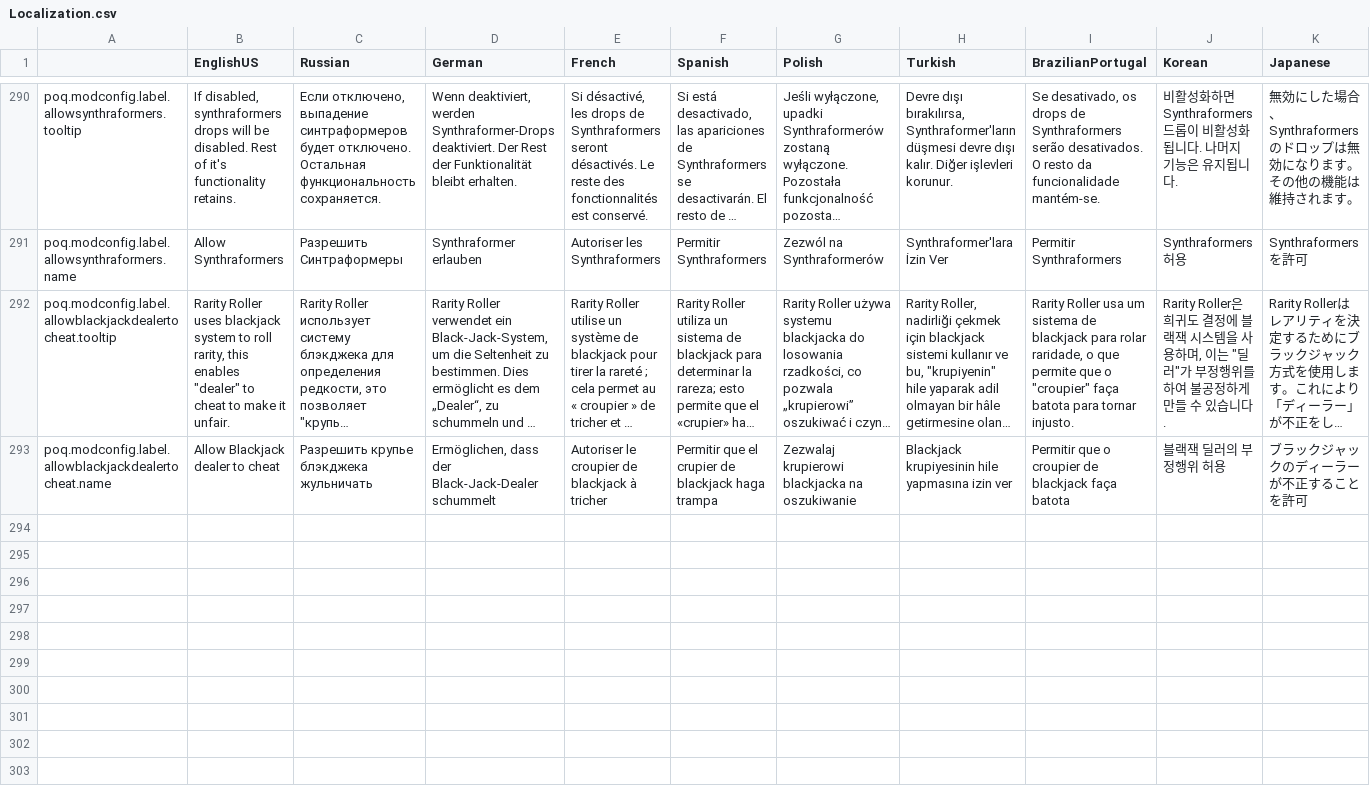
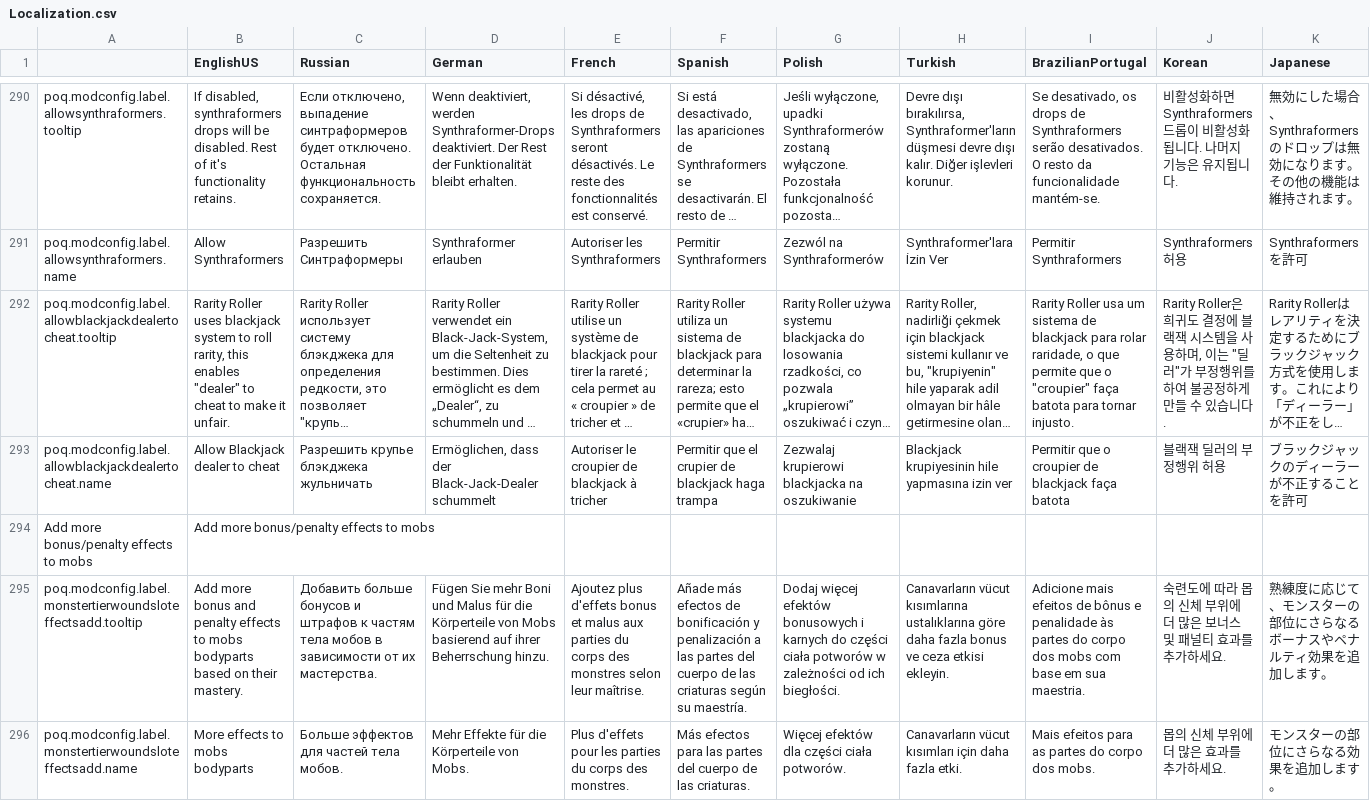
Before and after one commit to ARZUMATA/QM-ARZUMATA-PathOfQuasimorph, a CSV file: src/Files/Localization.csv, drawn as a sheet; only a part is shown, gaps mark what is left out; long unchanged cells end in …; rows hold the shown columns only; the diff names each change by its address in the sheet, - before the commit and + after, or states it on an @@ line.

Commit message:
MonsterTierWoundSlotEffectsAdd Add more bonus and penalty effects to mobs bodyparts based on their mastery

```diff
--- a/src/Files/Localization.csv
+++ b/src/Files/Localization.csv
+row 294: Add more bonus/penalty effects to mobs | Add more bonus/penalty effects to mobs
+row 295: poq.modconfig.label.monstertierwoundsloteffectsadd.tooltip | Add more bonus and penalty effects to mobs bodyparts based on their mastery. | Добавить больше бонусов и штрафов к частям тела мобов в зависимости от их мастерства. | Fügen Sie mehr Boni und Malus für die Körperteile von Mobs basierend auf ihrer Beherrschung hinzu. | Ajoutez plus d'effets bonus et malus aux parties du corps des monstres selon leur maîtrise. | Añade más efectos de bonificación y penalización a las partes del cuerpo de las criaturas según su maestría. | Dodaj więcej efektów bonusowych i karnych do części ciała potworów w zależności od ich biegłości. | Canavarların vücut kısımlarına ustalıklarına göre daha fazla bonus ve ceza etkisi ekleyin. | Adicione mais efeitos de bônus e penalidade às partes do corpo dos mobs com base em sua maestria. | 숙련도에 따라 몹의 신체 부위에 더 많은 보너스 및 패널티 효과를 추가하세요. | 熟練度に応じて、モンスターの部位にさらなるボーナスやペナルティ効果を追加します。
+row 296: poq.modconfig.label.monstertierwoundsloteffectsadd.name | More effects to mobs bodyparts | Больше эффектов для частей тела мобов. | Mehr Effekte für die Körperteile von Mobs. | Plus d'effets pour les parties du corps des monstres. | Más efectos para las partes del cuerpo de las criaturas. | Więcej efektów dla części ciała potworów. | Canavarların vücut kısımları için daha fazla etki. | Mais efeitos para as partes do corpo dos mobs. | 몹의 신체 부위에 더 많은 효과를 추가하세요. | モンスターの部位にさらなる効果を追加します。
```
Also changed, not shown: 8 other files.
